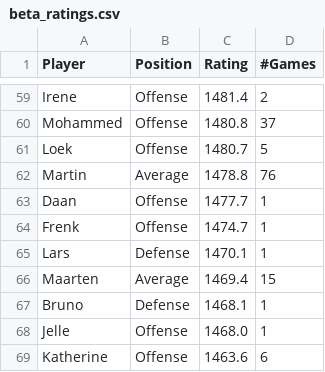
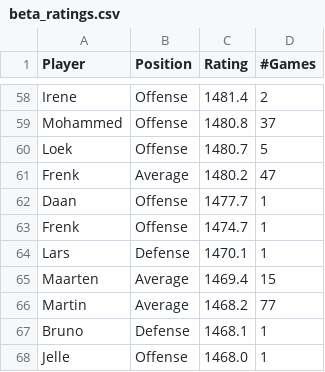
Before and after one commit to BartvonMeijenfeldt/fussball_rankings, a CSV file: beta_ratings.csv, drawn as a sheet; only a part is shown, gaps mark what is left out; the shorter side is filled out with more unchanged rows; the diff covers the shown part only.

```diff
--- a/beta_ratings.csv
+++ b/beta_ratings.csv
@@ -61,3 +60,3 @@ Mohammed,Offense,1480.8,37
 Loek,Offense,1480.7,5
-Martin,Average,1478.8,76
+Frenk,Average,1480.2,47
 Daan,Offense,1477.7,1
@@ -66,2 +65,3 @@ Lars,Defense,1470.1,1
 Maarten,Average,1469.4,15
+Martin,Average,1468.2,77
 Bruno,Defense,1468.1,1
```
Also changed, not shown: 7 added rows, 8 removed rows, 1 moved row and 10 edited cells elsewhere in this file, calculations.csv, results_table_football.csv, 1 other file.
